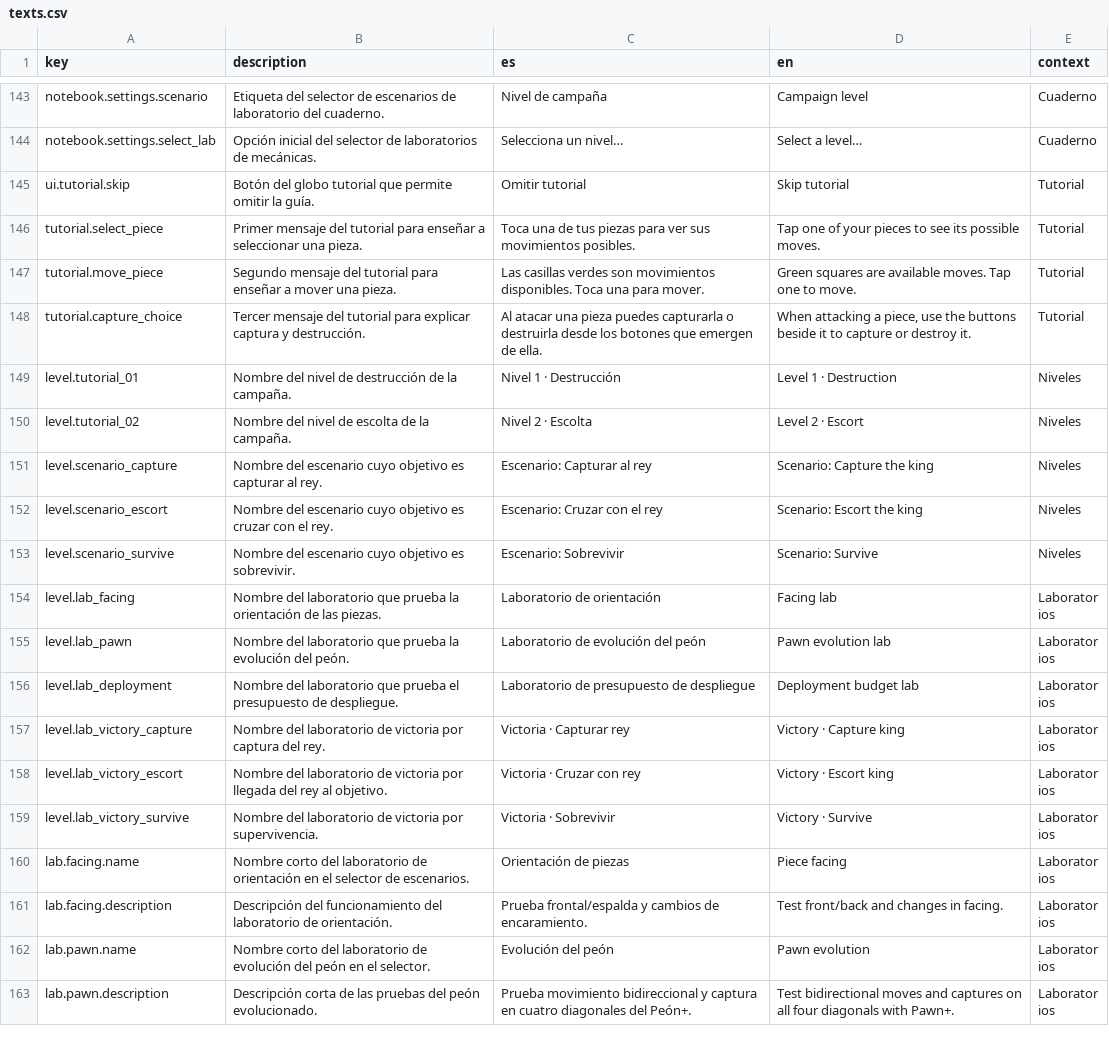
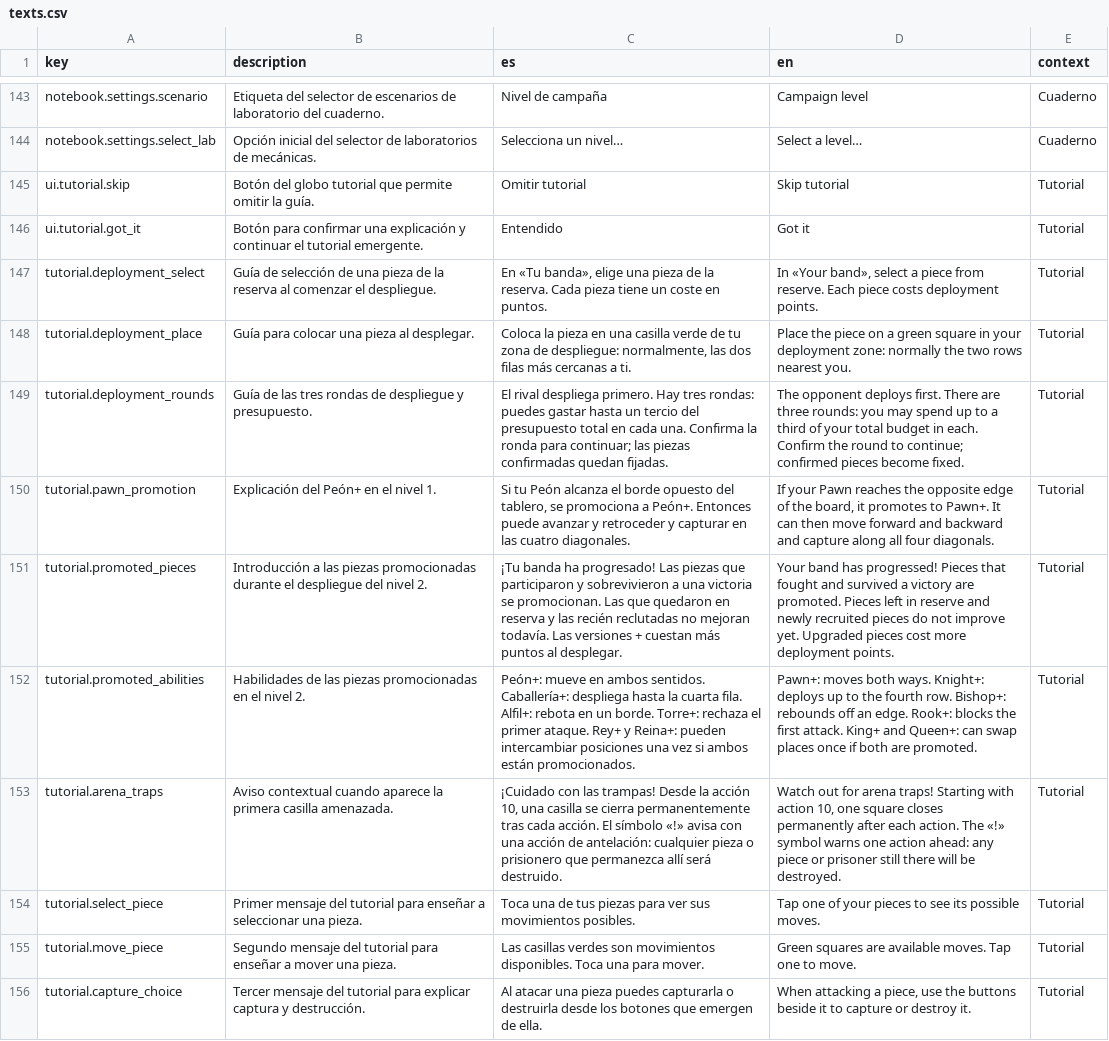
Before and after one commit to diegosdlc/Turn-Over, a CSV file: locales/texts.csv, drawn as a sheet; only a part is shown, gaps mark what is left out; the shorter side is filled out with more unchanged rows.

Commit message:
Add guided deployment, pawn and level 2 promotions, and arena trap tutorials

```diff
--- a/locales/texts.csv
+++ b/locales/texts.csv
@@ -145,2 +145,10 @@
 "ui.tutorial.skip","Botón del globo tutorial que permite omitir la guía.","Omitir tutorial","Skip tutorial","Tutorial"
+"ui.tutorial.got_it","Botón para confirmar una explicación y continuar el tutorial emergente.","Entendido","Got it","Tutorial"
+"tutorial.deployment_select","Guía de selección de una pieza de la reserva al comenzar el despliegue.","En «Tu banda», elige una pieza de la reserva. Cada pieza tiene un coste en puntos.","In «Your band», select a piece from reserve. Each piece costs deployment points.","Tutorial"
+"tutorial.deployment_place","Guía para colocar una pieza al desplegar.","Coloca la pieza en una casilla verde de tu zona de despliegue: normalmente, las dos filas más cercanas a ti.","Place the piece on a green square in your deployment zone: normally the two rows nearest you.","Tutorial"
+"tutorial.deployment_rounds","Guía de las tres rondas de despliegue y presupuesto.","El rival despliega primero. Hay tres rondas: puedes gastar hasta un tercio del presupuesto total en cada una. Confirma la ronda para continuar; las piezas confirmadas quedan fijadas.","The opponent deploys first. There are three rounds: you may spend up to a third of your total budget in each. Confirm the round to continue; confirmed pieces become fixed.","Tutorial"
+"tutorial.pawn_promotion","Explicación del Peón+ en el nivel 1.","Si tu Peón alcanza el borde opuesto del tablero, se promociona a Peón+. Entonces puede avanzar y retroceder y capturar en las cuatro diagonales.","If your Pawn reaches the opposite edge of the board, it promotes to Pawn+. It can then move forward and backward and capture along all four diagonals.","Tutorial"
+"tutorial.promoted_pieces","Introducción a las piezas promocionadas durante el despliegue del nivel 2.","¡Tu banda ha progresado! Las piezas que participaron y sobrevivieron a una victoria se promocionan. Las que quedaron en reserva y las recién reclutadas no mejoran todavía. Las versiones + cuestan más puntos al desplegar.","Your band has progressed! Pieces that fought and survived a victory are promoted. Pieces left in reserve and newly recruited pieces do not improve yet. Upgraded pieces cost more deployment points.","Tutorial"
+"tutorial.promoted_abilities","Habilidades de las piezas promocionadas en el nivel 2.","Peón+: mueve en ambos sentidos. Caballería+: despliega hasta la cuarta fila. Alfil+: rebota en un borde. Torre+: rechaza el primer ataque. Rey+ y Reina+: pueden intercambiar posiciones una vez si ambos están promocionados.","Pawn+: moves both ways. Knight+: deploys up to the fourth row. Bishop+: rebounds off an edge. Rook+: blocks the first attack. King+ and Queen+: can swap places once if both are promoted.","Tutorial"
+"tutorial.arena_traps","Aviso contextual cuando aparece la primera casilla amenazada.","¡Cuidado con las trampas! Desde la acción 10, una casilla se cierra permanentemente tras cada acción. El símbolo «!» avisa con una acción de antelación: cualquier pieza o prisionero que permanezca allí será destruido.","Watch out for arena traps! Starting with action 10, one square closes permanently after each action. The «!» symbol warns one action ahead: any piece or prisoner still there will be destroyed.","Tutorial"
 "tutorial.select_piece","Primer mensaje del tutorial para enseñar a seleccionar una pieza.","Toca una de tus piezas para ver sus movimientos posibles.","Tap one of your pieces to see its possible moves.","Tutorial"
```
Also changed, not shown: 8 other files.
